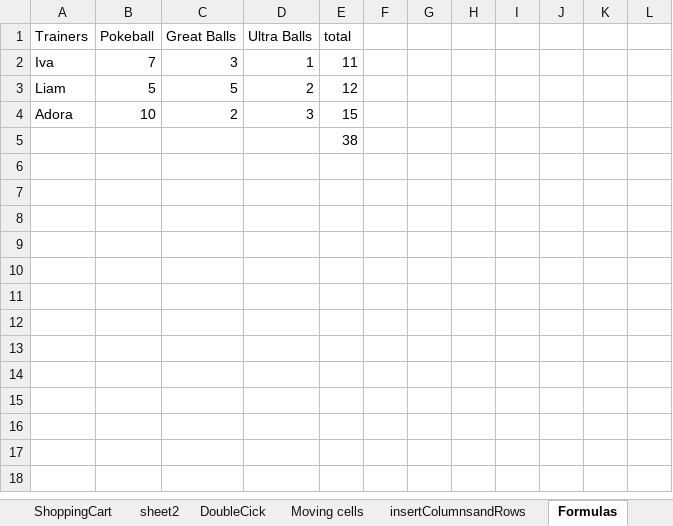
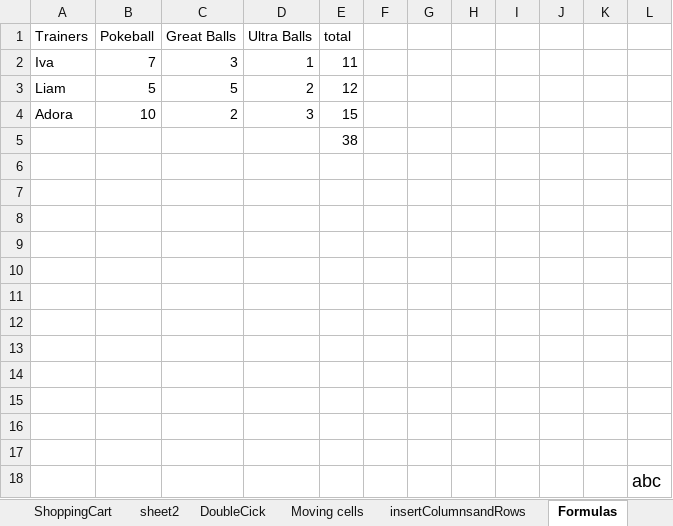
Before and after one commit to siddartha-10/Excel, an Excel workbook: Excel_learning/excel_learning.xlsx, sheet Formulas, drawn as a sheet; values as stored, in another font and other column widths than the file's, no borders; the diff names each change by its address in the sheet, - before the commit and + after, or states it on an @@ line.

Commit message:
some formulas practised

```diff
--- a/Excel_learning/excel_learning.xlsx (sheet Formulas)
+++ b/Excel_learning/excel_learning.xlsx (sheet Formulas)
+row 6: (empty)
+row 7: (empty)
+row 8: (empty)
+row 9: (empty)
+row 10: (empty)
+row 11: (empty)
+row 12: (empty)
+row 13: (empty)
+row 14: (empty)
+row 15: (empty)
+row 16: (empty)
+row 17: (empty)
+row 18:  |  |  |  |  |  |  |  |  |  |  | abc
```
Also changed, not shown: 1 other file.
